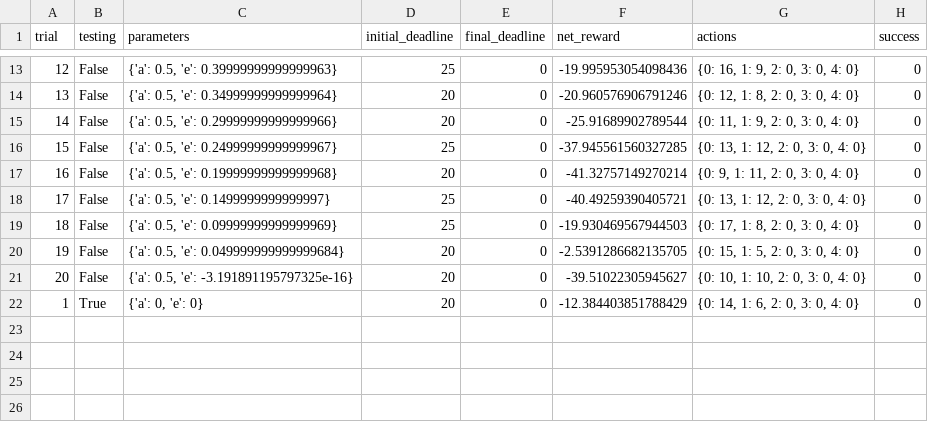
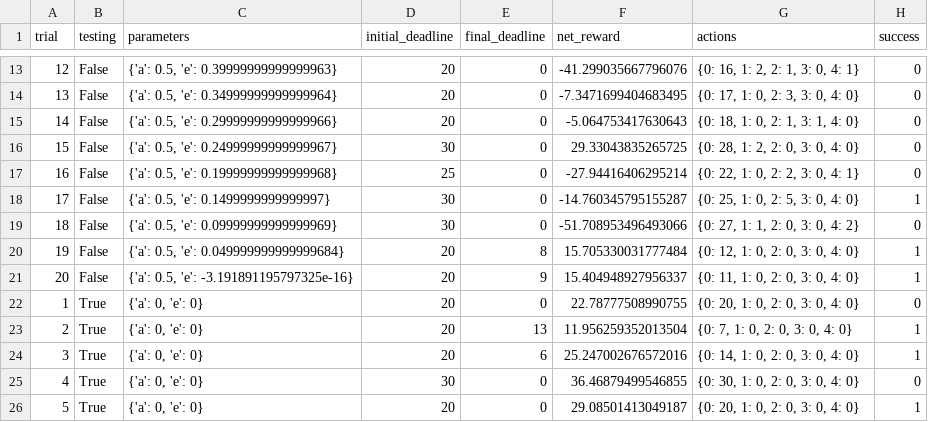
Before and after one commit to NiuCoder/smartcab, a CSV file: logs/sim_default-learning.csv, drawn as a sheet; only a part is shown, gaps mark what is left out; the diff covers the shown part only.

```diff
--- a/logs/sim_default-learning.csv
+++ b/logs/sim_default-learning.csv
@@ -13,10 +13,14 @@ trial,testing,parameters,initial_deadline,final_deadline,net_reward,actions,succ
-12,False,"{'a': 0.5, 'e': 0.39999999999999963}",25,0,-19.995953054098436,"{0: 16, 1: 9, 2: 0, 3: 0, 4: 0}",0
-13,False,"{'a': 0.5, 'e': 0.34999999999999964}",20,0,-20.960576906791246,"{0: 12, 1: 8, 2: 0, 3: 0, 4: 0}",0
-14,False,"{'a': 0.5, 'e': 0.29999999999999966}",20,0,-25.91689902789544,"{0: 11, 1: 9, 2: 0, 3: 0, 4: 0}",0
-15,False,"{'a': 0.5, 'e': 0.24999999999999967}",25,0,-37.945561560327285,"{0: 13, 1: 12, 2: 0, 3: 0, 4: 0}",0
-16,False,"{'a': 0.5, 'e': 0.19999999999999968}",20,0,-41.32757149270214,"{0: 9, 1: 11, 2: 0, 3: 0, 4: 0}",0
-17,False,"{'a': 0.5, 'e': 0.1499999999999997}",25,0,-40.49259390405721,"{0: 13, 1: 12, 2: 0, 3: 0, 4: 0}",0
-18,False,"{'a': 0.5, 'e': 0.09999999999999969}",25,0,-19.930469567944503,"{0: 17, 1: 8, 2: 0, 3: 0, 4: 0}",0
-19,False,"{'a': 0.5, 'e': 0.049999999999999684}",20,0,-2.5391286682135705,"{0: 15, 1: 5, 2: 0, 3: 0, 4: 0}",0
-20,False,"{'a': 0.5, 'e': -3.191891195797325e-16}",20,0,-39.51022305945627,"{0: 10, 1: 10, 2: 0, 3: 0, 4: 0}",0
-1,True,"{'a': 0, 'e': 0}",20,0,-12.384403851788429,"{0: 14, 1: 6, 2: 0, 3: 0, 4: 0}",0
+12,False,"{'a': 0.5, 'e': 0.39999999999999963}",20,0,-41.299035667796076,"{0: 16, 1: 2, 2: 1, 3: 0, 4: 1}",0
+13,False,"{'a': 0.5, 'e': 0.34999999999999964}",20,0,-7.3471699404683495,"{0: 17, 1: 0, 2: 3, 3: 0, 4: 0}",0
+14,False,"{'a': 0.5, 'e': 0.29999999999999966}",20,0,-5.064753417630643,"{0: 18, 1: 0, 2: 1, 3: 1, 4: 0}",0
+15,False,"{'a': 0.5, 'e': 0.24999999999999967}",30,0,29.33043835265725,"{0: 28, 1: 2, 2: 0, 3: 0, 4: 0}",0
+16,False,"{'a': 0.5, 'e': 0.19999999999999968}",25,0,-27.94416406295214,"{0: 22, 1: 0, 2: 2, 3: 0, 4: 1}",0
+17,False,"{'a': 0.5, 'e': 0.1499999999999997}",30,0,-14.760345795155287,"{0: 25, 1: 0, 2: 5, 3: 0, 4: 0}",1
+18,False,"{'a': 0.5, 'e': 0.09999999999999969}",30,0,-51.708953496493066,"{0: 27, 1: 1, 2: 0, 3: 0, 4: 2}",0
+19,False,"{'a': 0.5, 'e': 0.049999999999999684}",20,8,15.705330031777484,"{0: 12, 1: 0, 2: 0, 3: 0, 4: 0}",1
+20,False,"{'a': 0.5, 'e': -3.191891195797325e-16}",20,9,15.404948927956337,"{0: 11, 1: 0, 2: 0, 3: 0, 4: 0}",1
+1,True,"{'a': 0, 'e': 0}",20,0,22.78777508990755,"{0: 20, 1: 0, 2: 0, 3: 0, 4: 0}",0
+2,True,"{'a': 0, 'e': 0}",20,13,11.956259352013504,"{0: 7, 1: 0, 2: 0, 3: 0, 4: 0}",1
+3,True,"{'a': 0, 'e': 0}",20,6,25.247002676572016,"{0: 14, 1: 0, 2: 0, 3: 0, 4: 0}",1
+4,True,"{'a': 0, 'e': 0}",30,0,36.46879499546855,"{0: 30, 1: 0, 2: 0, 3: 0, 4: 0}",0
+5,True,"{'a': 0, 'e': 0}",20,0,29.08501413049187,"{0: 20, 1: 0, 2: 0, 3: 0, 4: 0}",1
```
Also changed, not shown: 5 added rows and 32 edited cells elsewhere in this file, logs/sim_no-learning.csv, 6 other files.
